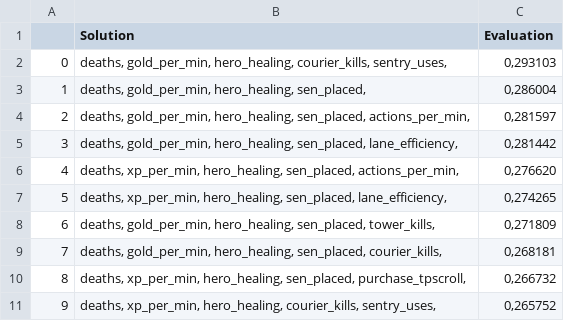
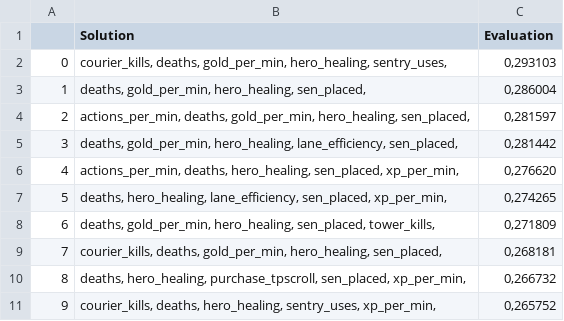
Before and after one commit to gaabrielfranco/ia-moba-tcc, a CSV file: pipeline_v2/feature_selection/output_ga/all/top10_metrics_075.csv, drawn as a sheet.

```diff
--- a/pipeline_v2/feature_selection/output_ga/all/top10_metrics_075.csv
+++ b/pipeline_v2/feature_selection/output_ga/all/top10_metrics_075.csv
@@ -1,11 +1,11 @@
 ,Solution,Evaluation
-0,"deaths, gold_per_min, hero_healing, courier_kills, sentry_uses, ","0,293103"
+0,"courier_kills, deaths, gold_per_min, hero_healing, sentry_uses, ","0,293103"
 1,"deaths, gold_per_min, hero_healing, sen_placed, ","0,286004"
-2,"deaths, gold_per_min, hero_healing, sen_placed, actions_per_min, ","0,281597"
-3,"deaths, gold_per_min, hero_healing, sen_placed, lane_efficiency, ","0,281442"
-4,"deaths, xp_per_min, hero_healing, sen_placed, actions_per_min, ","0,276620"
-5,"deaths, xp_per_min, hero_healing, sen_placed, lane_efficiency, ","0,274265"
+2,"actions_per_min, deaths, gold_per_min, hero_healing, sen_placed, ","0,281597"
+3,"deaths, gold_per_min, hero_healing, lane_efficiency, sen_placed, ","0,281442"
+4,"actions_per_min, deaths, hero_healing, sen_placed, xp_per_min, ","0,276620"
+5,"deaths, hero_healing, lane_efficiency, sen_placed, xp_per_min, ","0,274265"
 6,"deaths, gold_per_min, hero_healing, sen_placed, tower_kills, ","0,271809"
-7,"deaths, gold_per_min, hero_healing, sen_placed, courier_kills, ","0,268181"
-8,"deaths, xp_per_min, hero_healing, sen_placed, purchase_tpscroll, ","0,266732"
-9,"deaths, xp_per_min, hero_healing, courier_kills, sentry_uses, ","0,265752"
+7,"courier_kills, deaths, gold_per_min, hero_healing, sen_placed, ","0,268181"
+8,"deaths, hero_healing, purchase_tpscroll, sen_placed, xp_per_min, ","0,266732"
+9,"courier_kills, deaths, hero_healing, sentry_uses, xp_per_min, ","0,265752"
```
Also changed, not shown: pipeline_v2/feature_selection/output_ga/all/top10_metrics_05.csv, pipeline_v2/feature_selection/output_ga/all/top10_metrics_06.csv, 9 other files.
